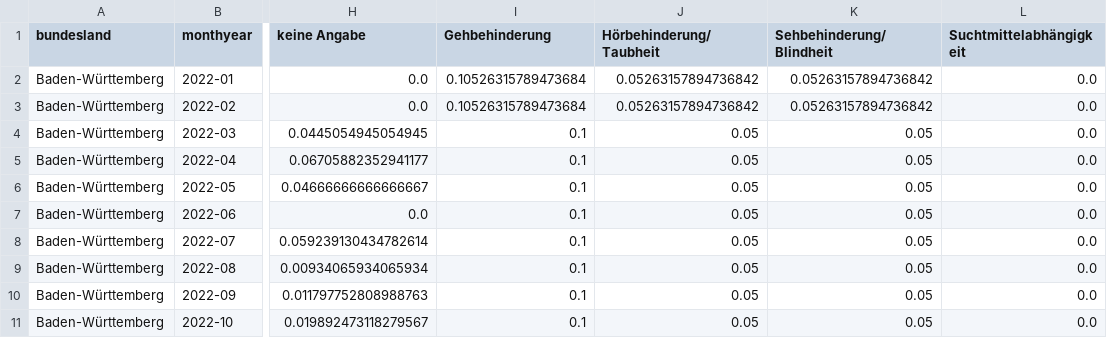
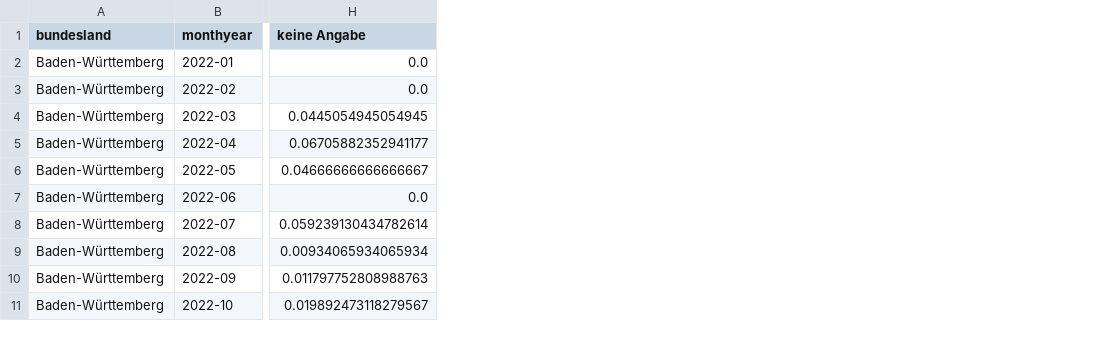
Before and after one commit to correctiv/frauenhaus-scraper, a CSV file: data/cleaned/monthly_nach_bundesland.csv, drawn as a sheet; only a part is shown, gaps mark what is left out; the diff names each change by its address in the sheet, - before the commit and + after, or states it on an @@ line.

Commit message:
drop accessibility data for monthly and bundesland views

```diff
--- a/data/cleaned/monthly_nach_bundesland.csv
+++ b/data/cleaned/monthly_nach_bundesland.csv
-column I (Gehbehinderung), rows 2-11: 0.10526315789473684 | 0.10526315789473684 | 0.1 | 0.1 | 0.1 | 0.1 | 0.1 | 0.1 | 0.1 | 0.1
-column J (Hörbehinderung/Taubheit), rows 2-11: 0.05263157894736842 | 0.05263157894736842 | 0.05 | 0.05 | 0.05 | 0.05 | 0.05 | 0.05 | 0.05 | 0.05
-column K (Sehbehinderung/Blindheit), rows 2-11: 0.05263157894736842 | 0.05263157894736842 | 0.05 | 0.05 | 0.05 | 0.05 | 0.05 | 0.05 | 0.05 | 0.05
-column L (Suchtmittelabhängigkeit), rows 2-11: all 0.0
```
Also changed, not shown: data/cleaned/bundesland_overview.csv, data/cleaned/monthly_overview.csv, 1 other file.
